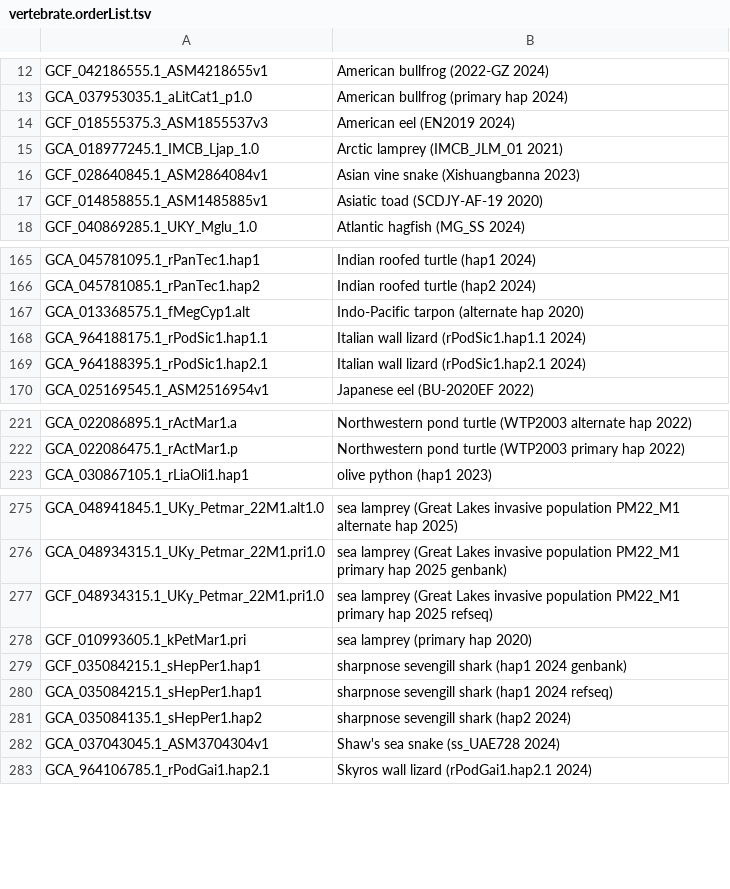
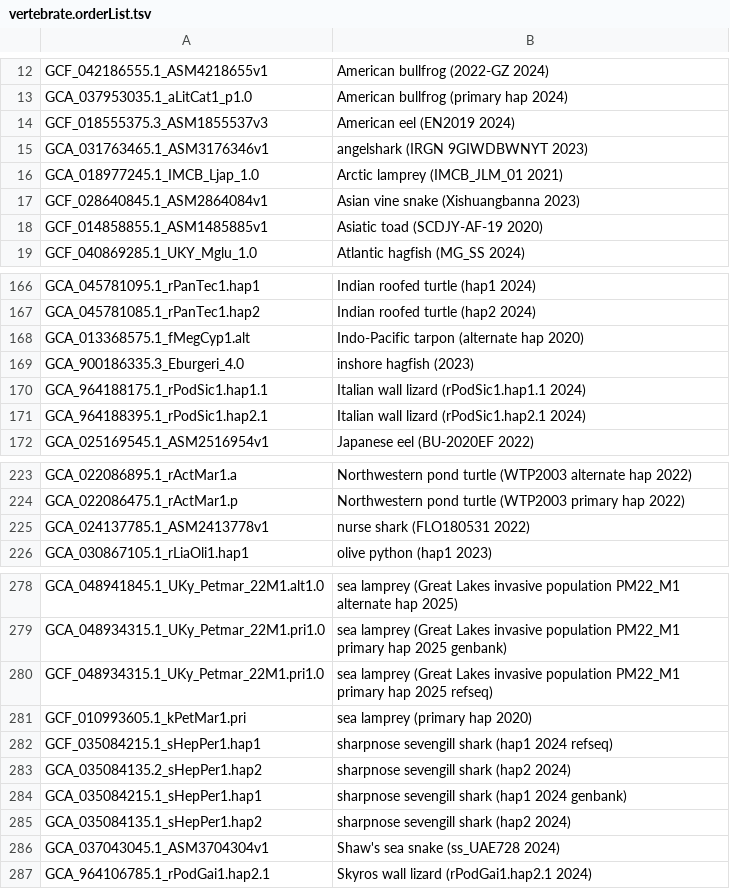
Before and after one commit to ucscGenomeBrowser/kent, a TSV file: src/hg/makeDb/doc/vertebrateAsmHub/vertebrate.orderList.tsv, drawn as a sheet; only a part is shown, gaps mark what is left out.

```diff
--- a/src/hg/makeDb/doc/vertebrateAsmHub/vertebrate.orderList.tsv
+++ b/src/hg/makeDb/doc/vertebrateAsmHub/vertebrate.orderList.tsv
@@ -14,2 +14,3 @@ GCA_037953035.1_aLitCat1_p1.0	American bullfrog (primary hap 2024)
 GCF_018555375.3_ASM1855537v3	American eel (EN2019 2024)
+GCA_031763465.1_ASM3176346v1	angelshark (IRGN 9GIWDBWNYT 2023)
 GCA_018977245.1_IMCB_Ljap_1.0	Arctic lamprey (IMCB_JLM_01 2021)
@@ -167,2 +168,3 @@ GCA_045781085.1_rPanTec1.hap2	Indian roofed turtle (hap2 2024)
 GCA_013368575.1_fMegCyp1.alt	Indo-Pacific tarpon (alternate hap 2020)
+GCA_900186335.3_Eburgeri_4.0	inshore hagfish (2023)
 GCA_964188175.1_rPodSic1.hap1.1	Italian wall lizard (rPodSic1.hap1.1 2024)
@@ -222,2 +224,3 @@ GCA_022086895.1_rActMar1.a	Northwestern pond turtle (WTP2003 alternate hap 2022)
 GCA_022086475.1_rActMar1.p	Northwestern pond turtle (WTP2003 primary hap 2022)
+GCA_024137785.1_ASM2413778v1	nurse shark (FLO180531 2022)
 GCA_030867105.1_rLiaOli1.hap1	olive python (hap1 2023)
@@ -278,4 +281,5 @@ GCF_048934315.1_UKy_Petmar_22M1.pri1.0	sea lamprey (Great Lakes invasive populat
 GCF_010993605.1_kPetMar1.pri	sea lamprey (primary hap 2020)
-GCF_035084215.1_sHepPer1.hap1	sharpnose sevengill shark (hap1 2024 genbank)
-GCA_035084215.1_sHepPer1.hap1	sharpnose sevengill shark (hap1 2024 refseq)
+GCF_035084215.1_sHepPer1.hap1	sharpnose sevengill shark (hap1 2024 refseq)
+GCA_035084135.2_sHepPer1.hap2	sharpnose sevengill shark (hap2 2024)
+GCA_035084215.1_sHepPer1.hap1	sharpnose sevengill shark (hap1 2024 genbank)
 GCA_035084135.1_sHepPer1.hap2	sharpnose sevengill shark (hap2 2024)
```
Also changed, not shown: src/hg/makeDb/doc/birdsAsmHub/birds.orderList.tsv, src/hg/makeDb/doc/invertebrateAsmHub/invertebrate.orderList.tsv.
